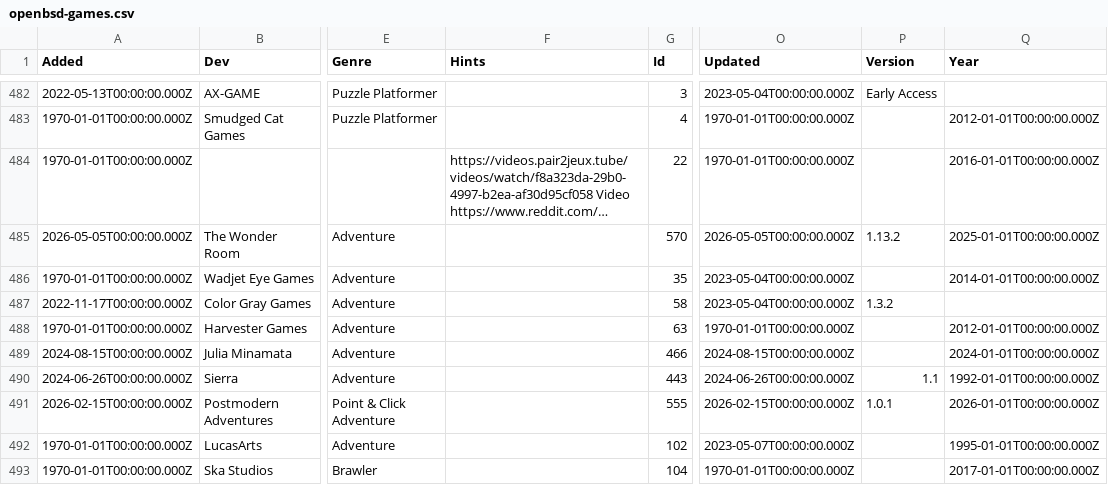
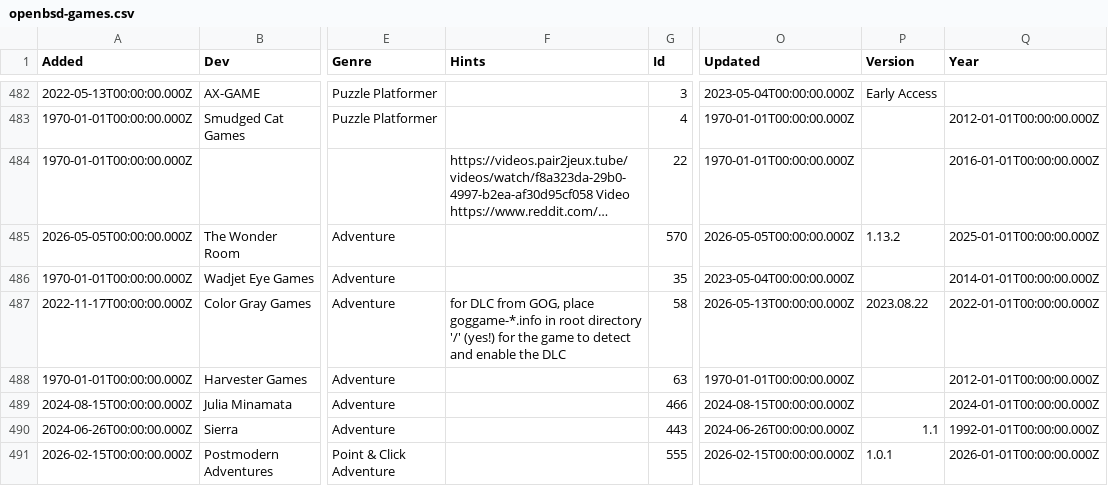
Before and after one commit to playonbsd/OpenBSD-Games-Database, a CSV file: openbsd-games.csv, drawn as a sheet; only a part is shown, gaps mark what is left out; the shorter side is filled out with more unchanged rows; long unchanged cells end in …; the diff names each change by its address in the sheet, - before the commit and + after, or states it on an @@ line.

Commit message:
add the hacky workaround for Case of the Golden Idol DLC from GOG to the Hints

```diff
--- a/openbsd-games.csv
+++ b/openbsd-games.csv
-F487 (Hints): (empty)
+F487 (Hints): for DLC from GOG, place goggame-*.info in root directory '/' (yes!) for the game to detect and enable the DLC
-O487 (Updated): 2023-05-04T00:00:00.000Z
+O487 (Updated): 2026-05-13T00:00:00.000Z
-P487 (Version): 1.3.2
+P487 (Version): 2023.08.22
-Q487 (Year): (empty)
+Q487 (Year): 2022-01-01T00:00:00.000Z
```
Also changed, not shown: 3 other files.
